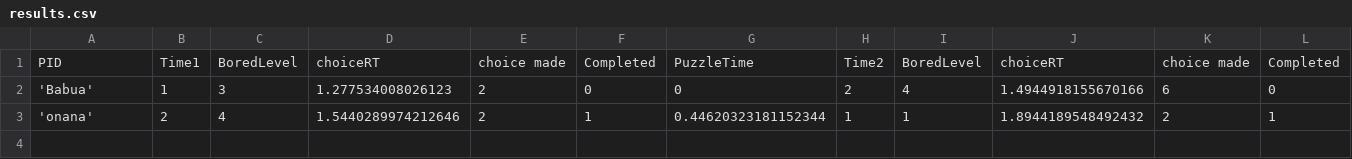
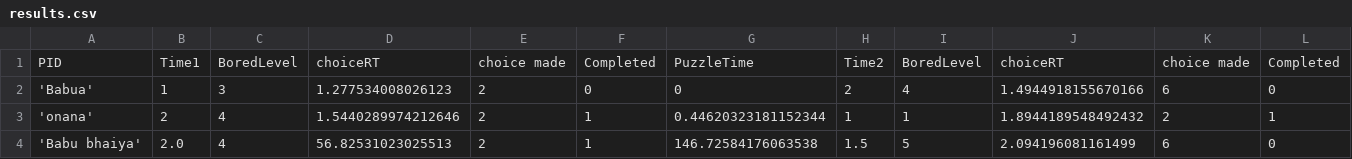
Before and after one commit to LamaAsta/Ananyaas-boredom, a CSV file: results.csv, drawn as a sheet; only a part is shown; rows hold the shown columns only; the diff names each change by its address in the sheet, - before the commit and + after, or states it on an @@ line.

```diff
--- a/results.csv
+++ b/results.csv
+row 4: 'Babu bhaiya' | 2.0 | 4 | 56.82531023025513 | 2 | 1 | 146.72584176063538 | 1.5 | 5 | 2.094196081161499 | 6 | 0
```
Also changed, not shown: 5 other files.
